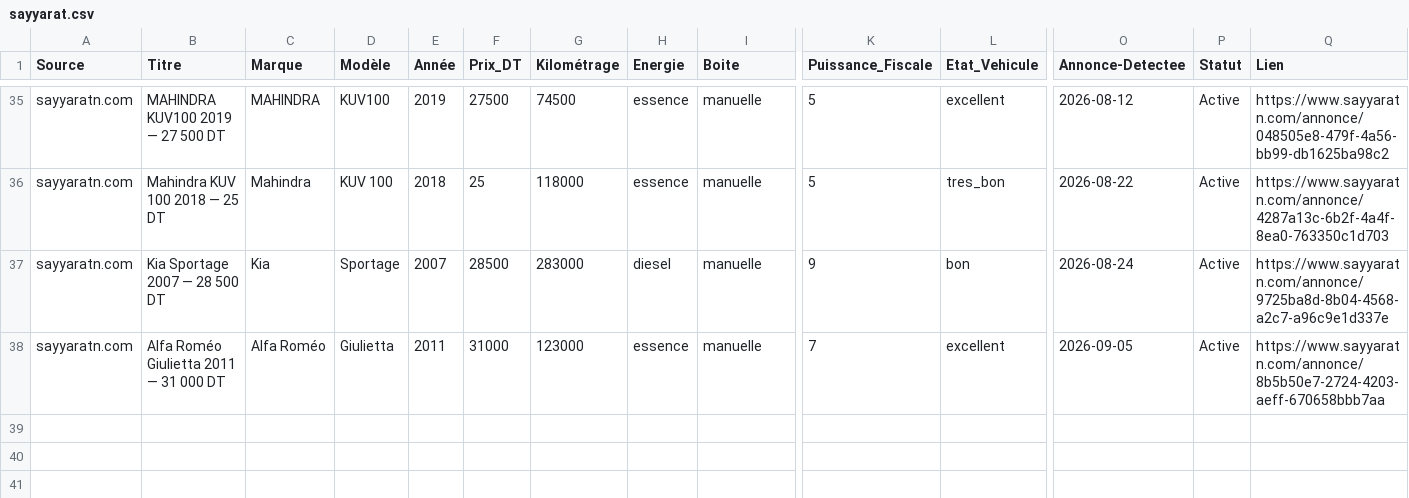
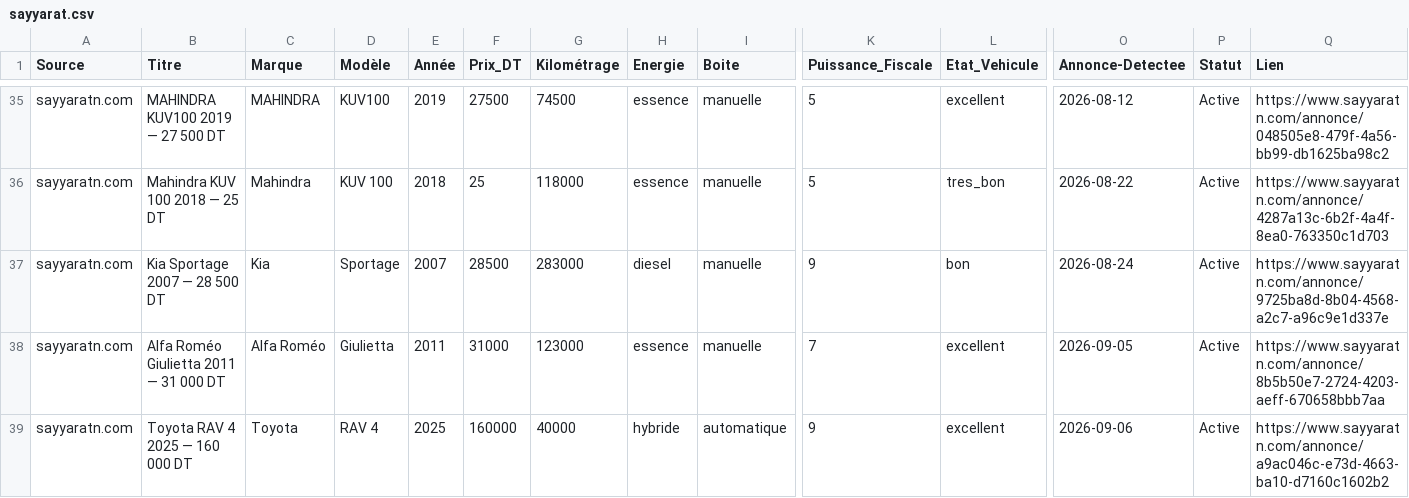
Before and after one commit to iheb-bibani/AutoDeal-Tunisie, a CSV file: data/raw/sayyarat.csv, drawn as a sheet; only a part is shown, gaps mark what is left out; rows hold the shown columns only; the diff names each change by its address in the sheet, - before the commit and + after, or states it on an @@ line.

```diff
--- a/data/raw/sayyarat.csv
+++ b/data/raw/sayyarat.csv
+row 39: sayyaratn.com | Toyota RAV 4 2025 — 160 000 DT | Toyota | RAV 4 | 2025 | 160000 | 40000 | hybride | automatique | 9 | excellent | 2026-09-06 | Active | https://www.sayyaratn.com/annonce/a9ac046c-e73d-4663-ba10-d7160c1602b2
```
Also changed, not shown: data/processed/alertes_bonnes_affaires.csv, data/raw/autocentral.csv, 13 other files.
